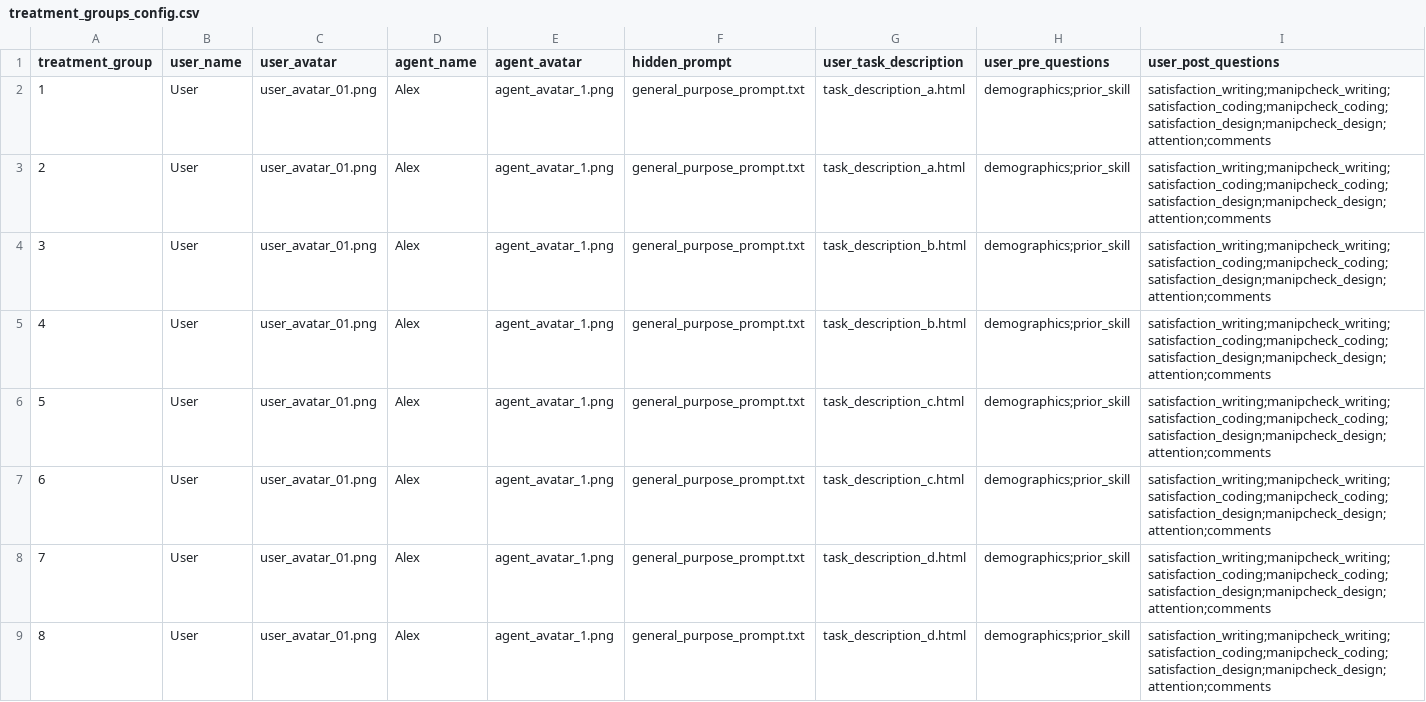
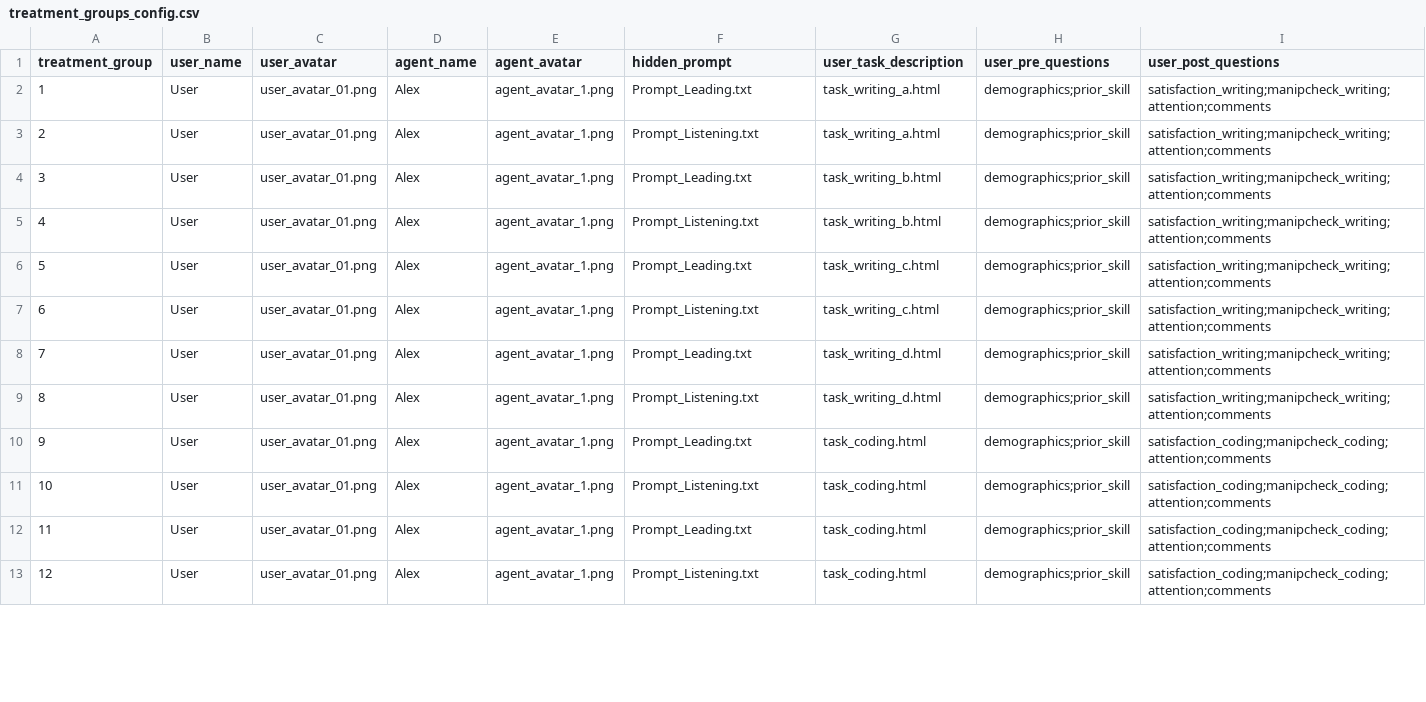
Before and after one commit to ProfNaama/CMU-368-F26-B, a CSV file: experiment_configuration/treatment_groups_config.csv, drawn as a sheet; only a part is shown; the diff covers the shown part only.

Commit message:
Give each participant one task with a timed start and finish
- Split the three-task page into one page per task: four writing topics,
  coding, and visual design (now a written design plan, since the AI is
  text only).
- Add a Start Task button that sends a fixed start message and starts a
  10-minute timer. At zero the timer shows a time-is-up message and the
  chat stays open. End Chat becomes Finish Task with a confirm step.
- Wire the Leading and Listening prompts into 24 treatment groups: each
  task type gets 4 groups per condition, and each group's post-questions
  cover only its own task.
- Prompts: add the missing YOUR WORKING STYLE heading and replace image
  wording with design plan wording.

```diff
--- a/experiment_configuration/treatment_groups_config.csv
+++ b/experiment_configuration/treatment_groups_config.csv
@@ -1,9 +1,13 @@
 treatment_group,user_name,user_avatar,agent_name,agent_avatar,hidden_prompt,user_task_description,user_pre_questions,user_post_questions
-1,User,user_avatar_01.png,Alex,agent_avatar_1.png,general_purpose_prompt.txt,task_description_a.html,demographics;prior_skill,satisfaction_writing;manipcheck_writing;satisfaction_coding;manipcheck_coding;satisfaction_design;manipcheck_design;attention;comments
-2,User,user_avatar_01.png,Alex,agent_avatar_1.png,general_purpose_prompt.txt,task_description_a.html,demographics;prior_skill,satisfaction_writing;manipcheck_writing;satisfaction_coding;manipcheck_coding;satisfaction_design;manipcheck_design;attention;comments
-3,User,user_avatar_01.png,Alex,agent_avatar_1.png,general_purpose_prompt.txt,task_description_b.html,demographics;prior_skill,satisfaction_writing;manipcheck_writing;satisfaction_coding;manipcheck_coding;satisfaction_design;manipcheck_design;attention;comments
-4,User,user_avatar_01.png,Alex,agent_avatar_1.png,general_purpose_prompt.txt,task_description_b.html,demographics;prior_skill,satisfaction_writing;manipcheck_writing;satisfaction_coding;manipcheck_coding;satisfaction_design;manipcheck_design;attention;comments
-5,User,user_avatar_01.png,Alex,agent_avatar_1.png,general_purpose_prompt.txt,task_description_c.html,demographics;prior_skill,satisfaction_writing;manipcheck_writing;satisfaction_coding;manipcheck_coding;satisfaction_design;manipcheck_design;attention;comments
-6,User,user_avatar_01.png,Alex,agent_avatar_1.png,general_purpose_prompt.txt,task_description_c.html,demographics;prior_skill,satisfaction_writing;manipcheck_writing;satisfaction_coding;manipcheck_coding;satisfaction_design;manipcheck_design;attention;comments
-7,User,user_avatar_01.png,Alex,agent_avatar_1.png,general_purpose_prompt.txt,task_description_d.html,demographics;prior_skill,satisfaction_writing;manipcheck_writing;satisfaction_coding;manipcheck_coding;satisfaction_design;manipcheck_design;attention;comments
-8,User,user_avatar_01.png,Alex,agent_avatar_1.png,general_purpose_prompt.txt,task_description_d.html,demographics;prior_skill,satisfaction_writing;manipcheck_writing;satisfaction_coding;manipcheck_coding;satisfaction_design;manipcheck_design;attention;comments
+1,User,user_avatar_01.png,Alex,agent_avatar_1.png,Prompt_Leading.txt,task_writing_a.html,demographics;prior_skill,satisfaction_writing;manipcheck_writing;attention;comments
+2,User,user_avatar_01.png,Alex,agent_avatar_1.png,Prompt_Listening.txt,task_writing_a.html,demographics;prior_skill,satisfaction_writing;manipcheck_writing;attention;comments
+3,User,user_avatar_01.png,Alex,agent_avatar_1.png,Prompt_Leading.txt,task_writing_b.html,demographics;prior_skill,satisfaction_writing;manipcheck_writing;attention;comments
+4,User,user_avatar_01.png,Alex,agent_avatar_1.png,Prompt_Listening.txt,task_writing_b.html,demographics;prior_skill,satisfaction_writing;manipcheck_writing;attention;comments
+5,User,user_avatar_01.png,Alex,agent_avatar_1.png,Prompt_Leading.txt,task_writing_c.html,demographics;prior_skill,satisfaction_writing;manipcheck_writing;attention;comments
+6,User,user_avatar_01.png,Alex,agent_avatar_1.png,Prompt_Listening.txt,task_writing_c.html,demographics;prior_skill,satisfaction_writing;manipcheck_writing;attention;comments
+7,User,user_avatar_01.png,Alex,agent_avatar_1.png,Prompt_Leading.txt,task_writing_d.html,demographics;prior_skill,satisfaction_writing;manipcheck_writing;attention;comments
+8,User,user_avatar_01.png,Alex,agent_avatar_1.png,Prompt_Listening.txt,task_writing_d.html,demographics;prior_skill,satisfaction_writing;manipcheck_writing;attention;comments
+9,User,user_avatar_01.png,Alex,agent_avatar_1.png,Prompt_Leading.txt,task_coding.html,demographics;prior_skill,satisfaction_coding;manipcheck_coding;attention;comments
+10,User,user_avatar_01.png,Alex,agent_avatar_1.png,Prompt_Listening.txt,task_coding.html,demographics;prior_skill,satisfaction_coding;manipcheck_coding;attention;comments
+11,User,user_avatar_01.png,Alex,agent_avatar_1.png,Prompt_Leading.txt,task_coding.html,demographics;prior_skill,satisfaction_coding;manipcheck_coding;attention;comments
+12,User,user_avatar_01.png,Alex,agent_avatar_1.png,Prompt_Listening.txt,task_coding.html,demographics;prior_skill,satisfaction_coding;manipcheck_coding;attention;comments
```
Also changed, not shown: 12 added rows elsewhere in this file, 14 other files.
